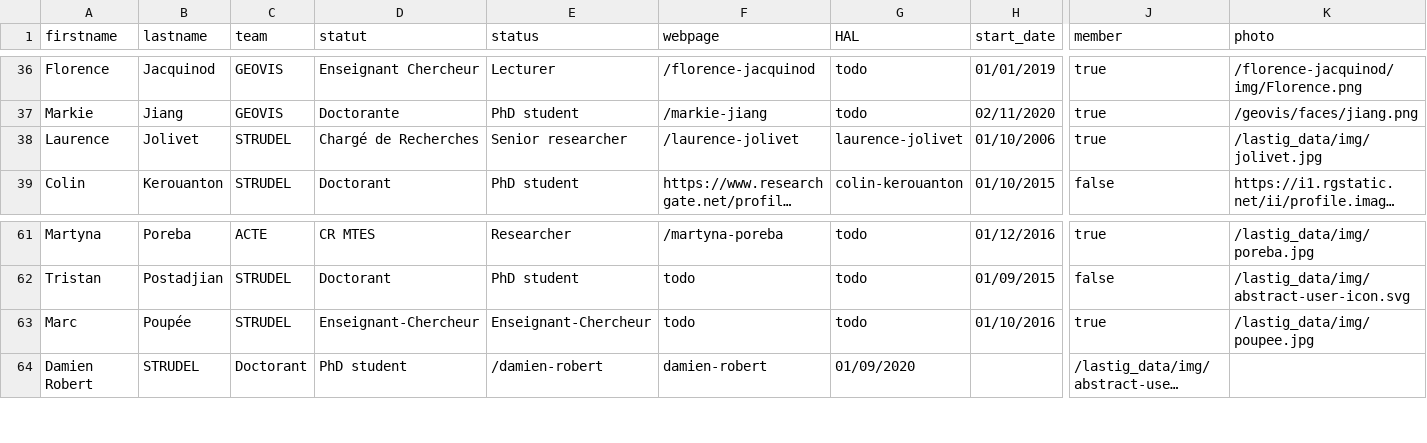
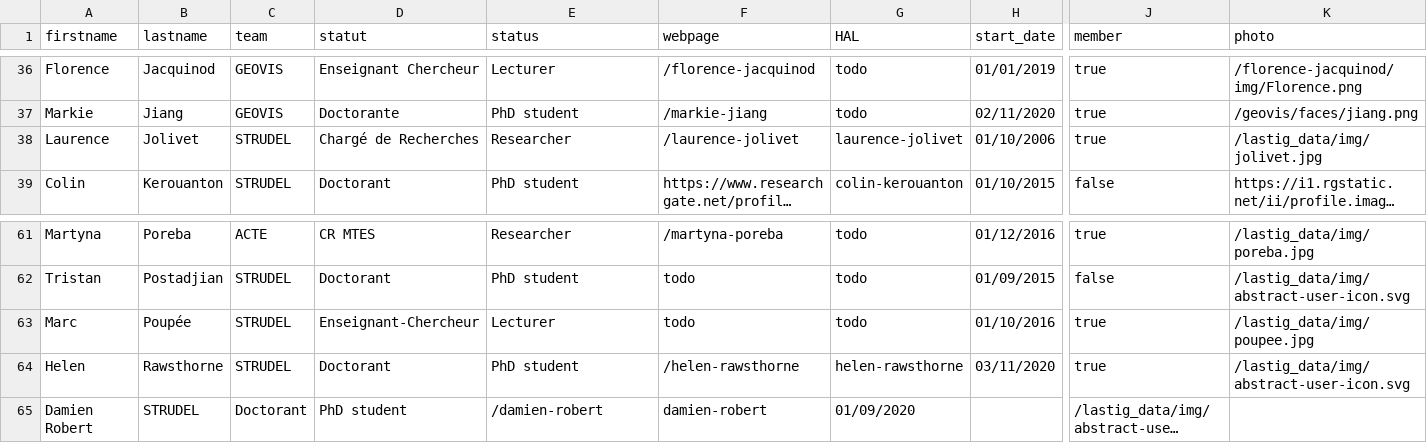
Before and after one commit to umrlastig/lastig_data, a CSV file: people.csv, drawn as a sheet; only a part is shown, gaps mark what is left out; long unchanged cells end in …; rows hold the shown columns only; the diff names each change by its address in the sheet, - before the commit and + after, or states it on an @@ line.

Commit message:
Update people.csv

```diff
--- a/people.csv
+++ b/people.csv
-E38 (status): Senior researcher
+E38 (status): Researcher
-E63 (status): Enseignant-Chercheur
+E63 (status): Lecturer
+row 64: Helen | Rawsthorne | STRUDEL | Doctorant | PhD student | /helen-rawsthorne | helen-rawsthorne | 03/11/2020 | true | /lastig_data/img/abstract-user-icon.svg
```
